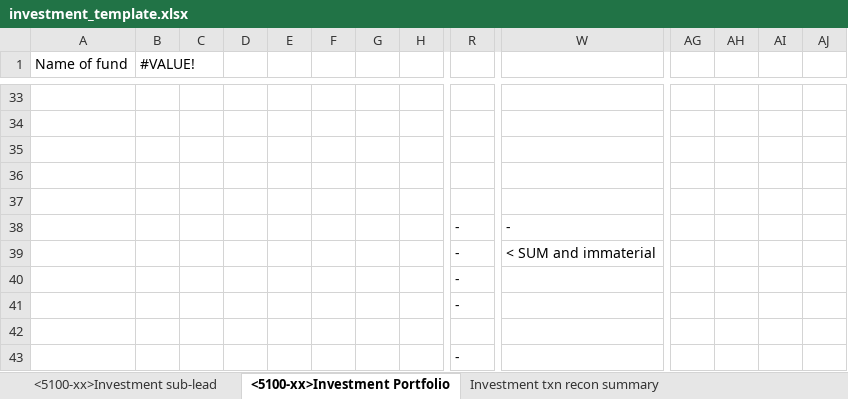
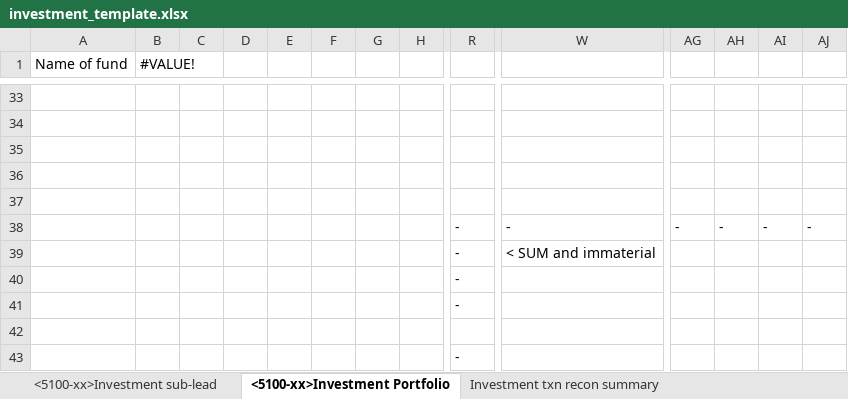
Before and after one commit to Nosdna/luna_andson, an Excel workbook: parameters/investment_template.xlsx, sheet <5100-xx>Investment Portfolio, drawn as a sheet; only a part is shown, gaps mark what is left out; values as stored, in another font and other column widths than the file's, no cell formats; charts and pictures not drawn; removed rows and columns are numbered as before the commit, all else as after; rows hold the shown columns only; the diff covers the shown part only; the diff names each change by its address in the sheet, - before the commit and + after, or states it on an @@ line.

```diff
--- a/parameters/investment_template.xlsx (sheet <5100-xx>Investment Portfolio)
+++ b/parameters/investment_template.xlsx (sheet <5100-xx>Investment Portfolio)
-row 38:  |  |  |  |  |  |  |  | - | -
+row 38:  |  |  |  |  |  |  |  | - | - | - | - | - | -
```
Also changed, not shown: 385 removed rows elsewhere in this sheet, sheet <5100-xx>Investment sub-lead, cell formats, formulas that keep their value, 2 other files.
